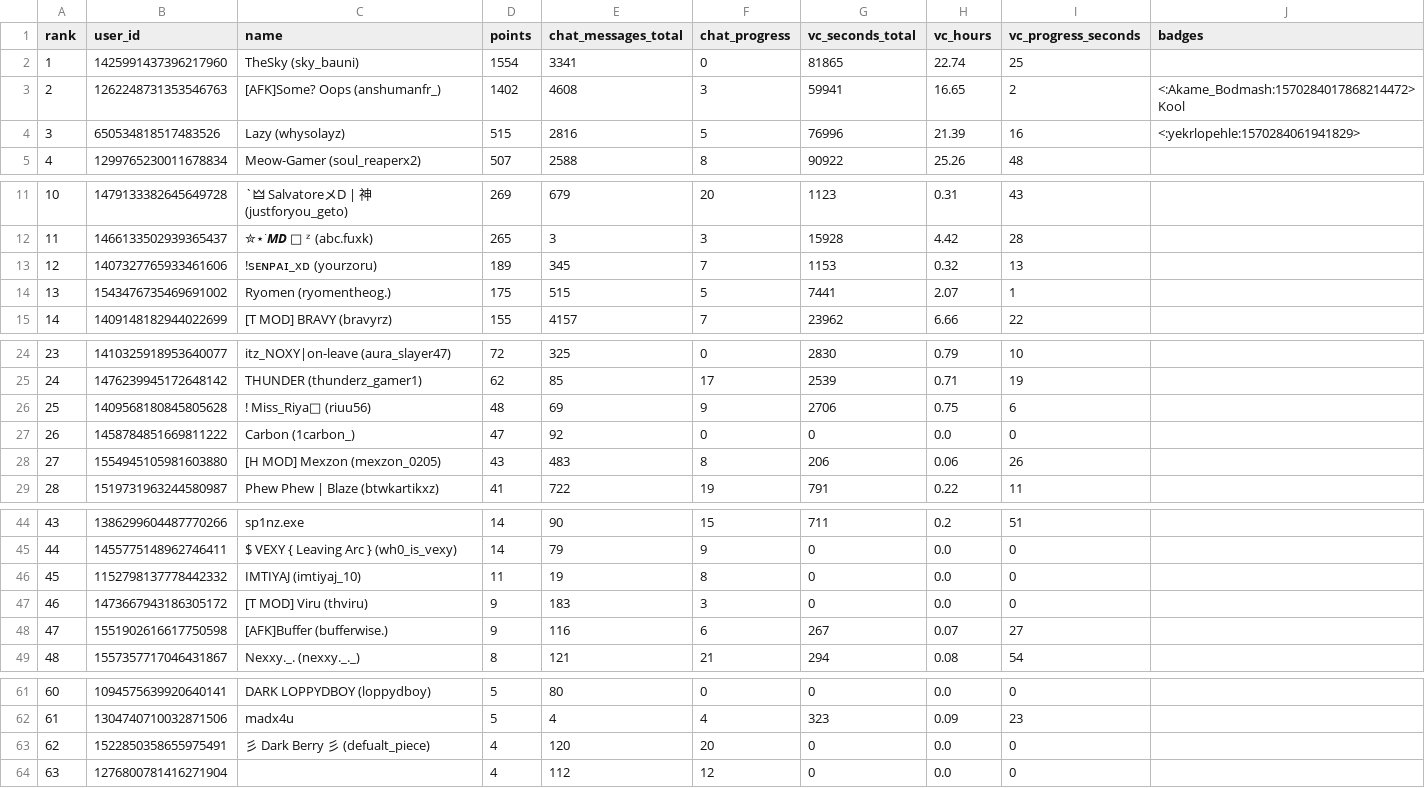
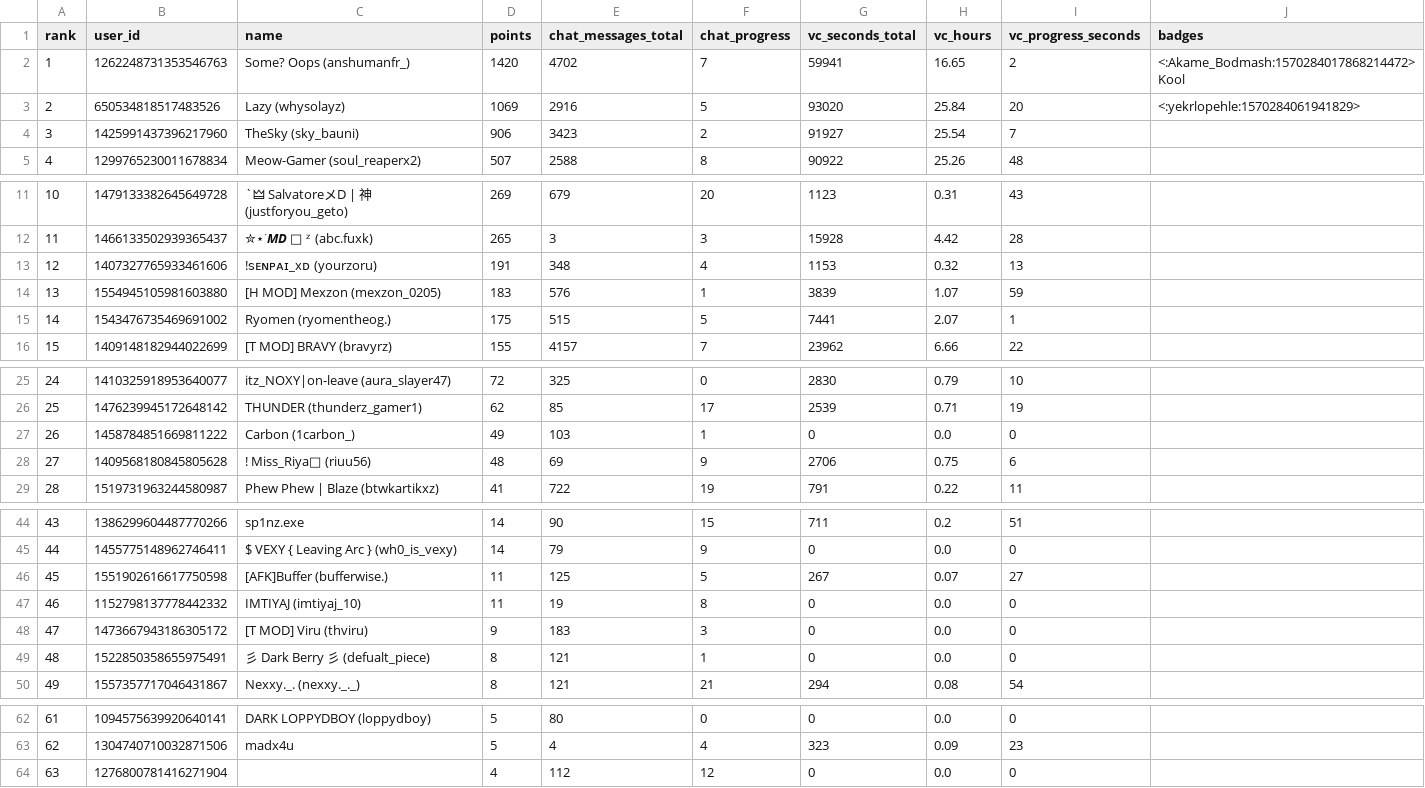
Before and after one commit to jslazy/Konbot, a CSV file: export/players_1488690726870057165.csv, drawn as a sheet; only a part is shown, gaps mark what is left out; removed rows and columns are numbered as before the commit, all else as after; the diff covers the shown part only; the diff names each change by its address in the sheet, - before the commit and + after, or states it on an @@ line.

```diff
--- a/export/players_1488690726870057165.csv
+++ b/export/players_1488690726870057165.csv
-row 2: 1 | 1425991437396217960 | TheSky (sky_bauni) | 1554 | 3341 | 0 | 81865 | 22.74 | 25
@@ column A (rank) renumbered between rows 2 and 81 @@
-C2 (name): [AFK]Some? Oops (anshumanfr_)
+C2 (name): Some? Oops (anshumanfr_)
-D2 (points): 1402
+D2 (points): 1420
-E2 (chat_messages_total): 4608
+E2 (chat_messages_total): 4702
-F2 (chat_progress): 3
+F2 (chat_progress): 7
-D3 (points): 515
+D3 (points): 1069
-E3 (chat_messages_total): 2816
+E3 (chat_messages_total): 2916
-G3 (vc_seconds_total): 76996
+G3 (vc_seconds_total): 93020
-H3 (vc_hours): 21.39
+H3 (vc_hours): 25.84
-I3 (vc_progress_seconds): 16
+I3 (vc_progress_seconds): 20
+row 4: 3 | 1425991437396217960 | TheSky (sky_bauni) | 906 | 3423 | 2 | 91927 | 25.54 | 7
-D13 (points): 189
+D13 (points): 191
-E13 (chat_messages_total): 345
+E13 (chat_messages_total): 348
-F13 (chat_progress): 7
+F13 (chat_progress): 4
+row 14: 13 | 1554945105981603880 | [H MOD] Mexzon (mexzon_0205) | 183 | 576 | 1 | 3839 | 1.07 | 59
+row 27: 26 | 1458784851669811222 | Carbon (1carbon_) | 49 | 103 | 1 | 0 | 0.0 | 0
-row 27: 26 | 1458784851669811222 | Carbon (1carbon_) | 47 | 92 | 0 | 0 | 0.0 | 0
-row 28: 27 | 1554945105981603880 | [H MOD] Mexzon (mexzon_0205) | 43 | 483 | 8 | 206 | 0.06 | 26
+row 46: 45 | 1551902616617750598 | [AFK]Buffer (bufferwise.) | 11 | 125 | 5 | 267 | 0.07 | 27
-row 48: 47 | 1551902616617750598 | [AFK]Buffer (bufferwise.) | 9 | 116 | 6 | 267 | 0.07 | 27
+row 49: 48 | 1522850358655975491 | 彡 Dark Berry 彡 (defualt_piece) | 8 | 121 | 1 | 0 | 0.0 | 0
-row 63: 62 | 1522850358655975491 | 彡 Dark Berry 彡 (defualt_piece) | 4 | 120 | 20 | 0 | 0.0 | 0
```
Also changed, not shown: 1 added row and 1 removed row elsewhere in this file, export/players_1154838258027606117.csv, export/players_1524797937836621874.csv, 29 other files.
